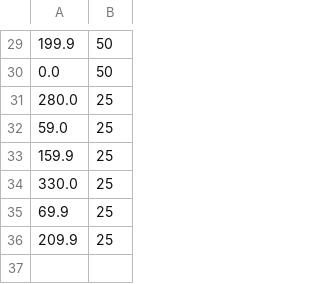
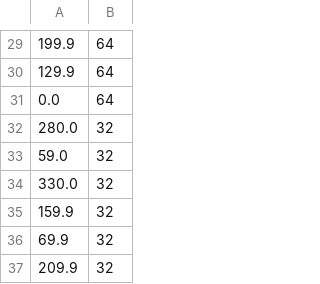
Before and after one commit to Gabrielrc11/mw_desafio, a CSV file: resultados/valor.csv, drawn as a sheet; only a part is shown, gaps mark what is left out; the diff covers the shown part only.

```diff
--- a/resultados/valor.csv
+++ b/resultados/valor.csv
@@ -29,8 +29,9 @@
-199.9,50
-0.0,50
-280.0,25
-59.0,25
-159.9,25
-330.0,25
-69.9,25
-209.9,25
+199.9,64
+129.9,64
+0.0,64
+280.0,32
+59.0,32
+330.0,32
+159.9,32
+69.9,32
+209.9,32
```
Also changed, not shown: 1 added row, 1 removed row and 27 edited cells elsewhere in this file, resultados/plano.csv, 5 other files.
